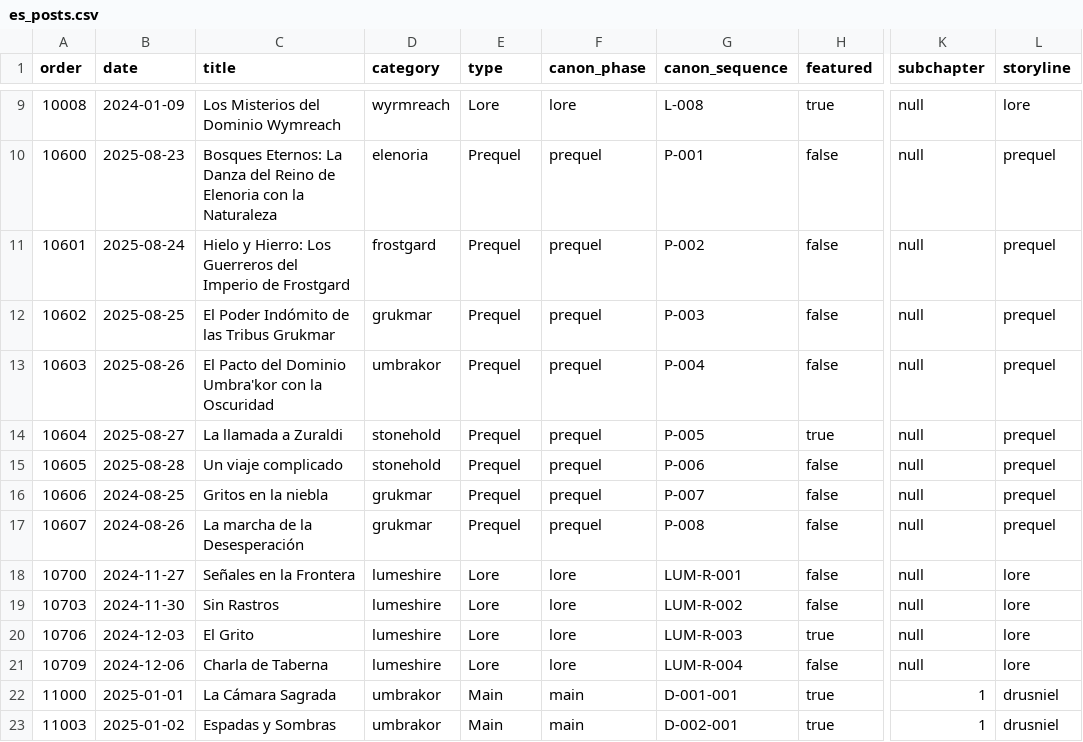
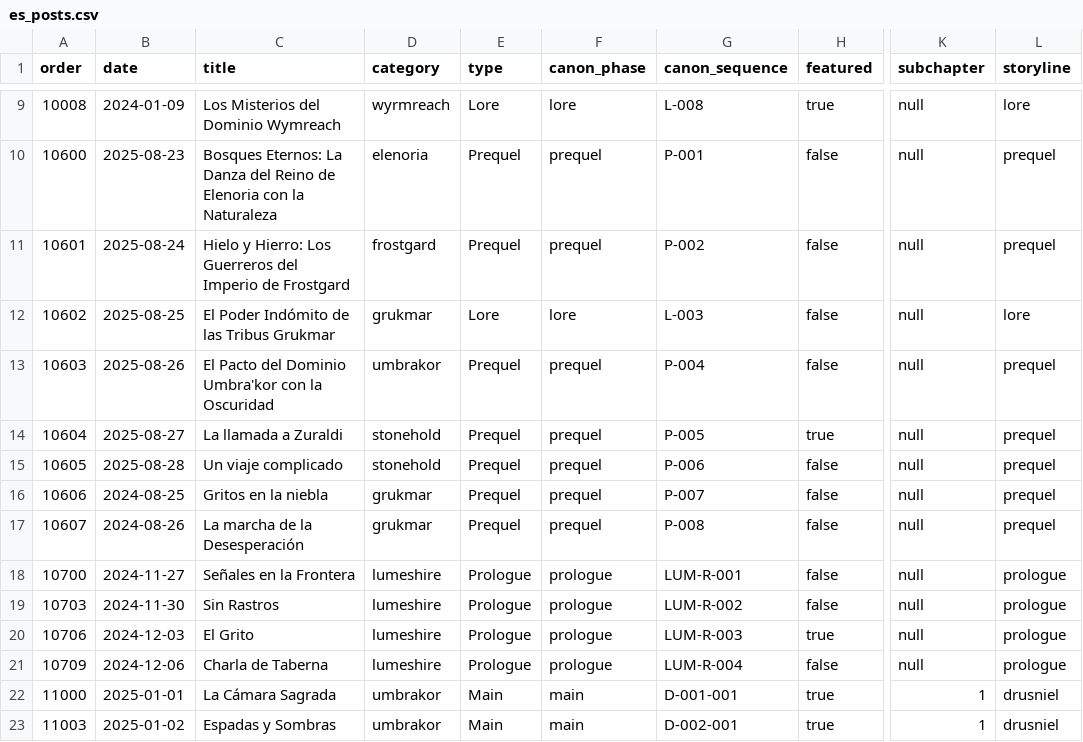
Before and after one commit to danielsobrado/drusniel, a CSV file: reports/es_posts.csv, drawn as a sheet; only a part is shown, gaps mark what is left out; the diff names each change by its address in the sheet, - before the commit and + after, or states it on an @@ line.

```diff
--- a/reports/es_posts.csv
+++ b/reports/es_posts.csv
-E12 (type): Prequel
+E12 (type): Lore
-F12 (canon_phase): prequel
+F12 (canon_phase): lore
-G12 (canon_sequence): P-003
+G12 (canon_sequence): L-003
-L12 (storyline): prequel
+L12 (storyline): lore
-E18:E21 (type): Lore
+E18:E21 (type): Prologue
-F18:F21 (canon_phase): lore
+F18:F21 (canon_phase): prologue
-L18:L21 (storyline): lore
+L18:L21 (storyline): prologue
```
Also changed, not shown: reports/en_posts.csv, 15 other files.
